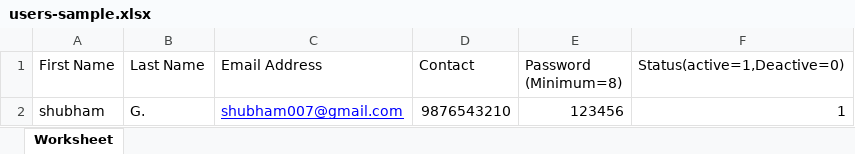
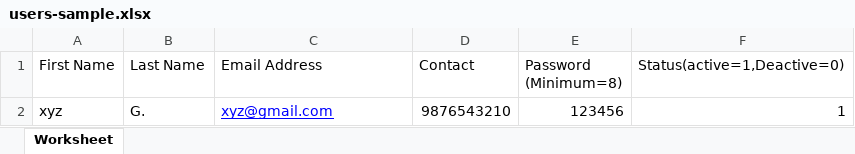
Before and after one commit to rahulsourcecube/whitelabel, an Excel workbook: public/download/users-sample.xlsx, sheet Worksheet, drawn as a sheet; values as stored, in another font and other column widths than the file's, no borders; the diff names each change by its address in the sheet, - before the commit and + after, or states it on an @@ line.

```diff
--- a/public/download/users-sample.xlsx (sheet Worksheet)
+++ b/public/download/users-sample.xlsx (sheet Worksheet)
-A2 (First Name): shubham
+A2 (First Name): xyz
-C2 (Email Address): shubham007@gmail.com
+C2 (Email Address): xyz@gmail.com
```
Also changed, not shown: public/download/employee-sample.xlsx, 48 other files.
